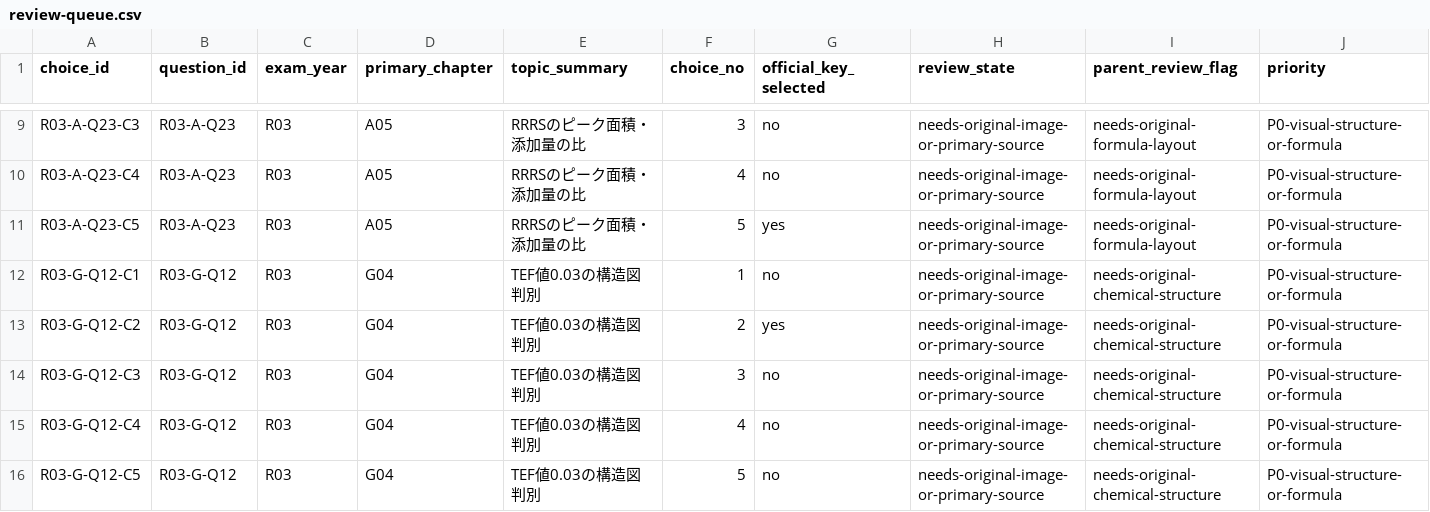
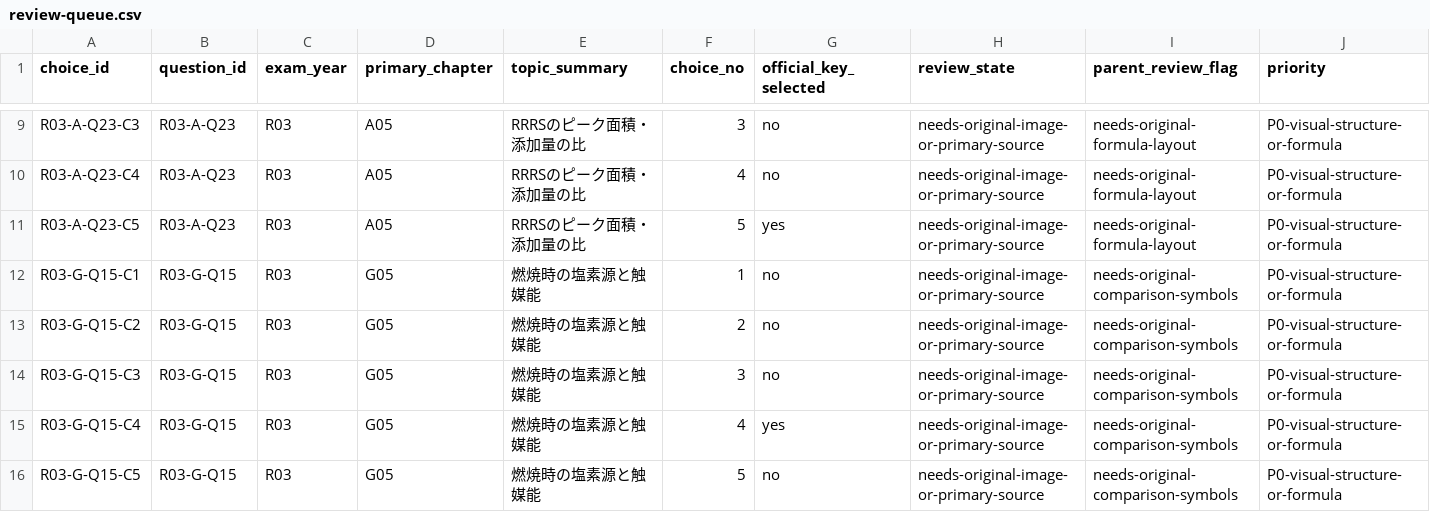
Before and after one commit to rhodanus2179/dioxin-studyware, a CSV file: docs/research/review-queue.csv, drawn as a sheet; only a part is shown, gaps mark what is left out; the shorter side is filled out with more unchanged rows; rows hold the shown columns only; the diff covers the shown part only; the diff names each change by its address in the sheet, - before the commit and + after, or states it on an @@ line.

Commit message:
docs: visually audit 15 R03 choices via reproduced exam PDF and reduce unresolved queue to 180

```diff
--- a/docs/research/review-queue.csv
+++ b/docs/research/review-queue.csv
-row 12: R03-G-Q12-C1 | R03-G-Q12 | R03 | G04 | TEF値0.03の構造図判別 | 1 | no | needs-original-image-or-primary-source | needs-original-chemical-structure | P0-visual-structure-or-formula
-row 13: R03-G-Q12-C2 | R03-G-Q12 | R03 | G04 | TEF値0.03の構造図判別 | 2 | yes | needs-original-image-or-primary-source | needs-original-chemical-structure | P0-visual-structure-or-formula
-row 14: R03-G-Q12-C3 | R03-G-Q12 | R03 | G04 | TEF値0.03の構造図判別 | 3 | no | needs-original-image-or-primary-source | needs-original-chemical-structure | P0-visual-structure-or-formula
-row 15: R03-G-Q12-C4 | R03-G-Q12 | R03 | G04 | TEF値0.03の構造図判別 | 4 | no | needs-original-image-or-primary-source | needs-original-chemical-structure | P0-visual-structure-or-formula
-row 16: R03-G-Q12-C5 | R03-G-Q12 | R03 | G04 | TEF値0.03の構造図判別 | 5 | no | needs-original-image-or-primary-source | needs-original-chemical-structure | P0-visual-structure-or-formula
```
Also changed, not shown: 10 removed rows elsewhere in this file, docs/research/claim-evidence-audit.csv, docs/research/r03-choice-review.csv, 10 other files.
